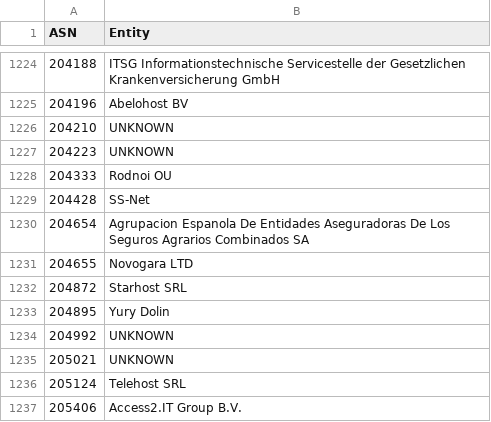
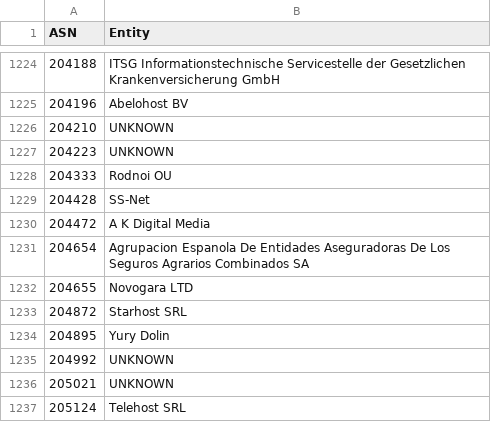
Before and after one commit to AndrewDaws/bad-asn-list, a CSV file: bad-asn-list.csv, drawn as a sheet; only a part is shown, gaps mark what is left out; the shorter side is filled out with more unchanged rows; the diff names each change by its address in the sheet, - before the commit and + after, or states it on an @@ line.

Commit message:
Added A K Digital Media ASN.

```diff
--- a/bad-asn-list.csv
+++ b/bad-asn-list.csv
+row 1230: 204472 | A K Digital Media
```
